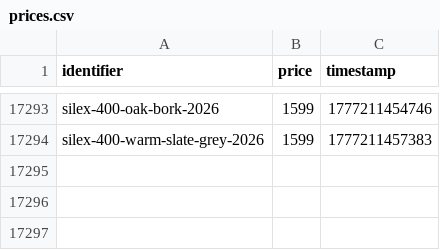
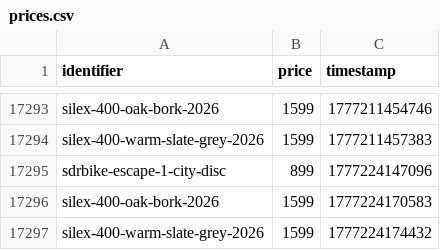
Before and after one commit to gvdenbro/web-aler-ts, a CSV file: scrapes/bikes/prices.csv, drawn as a sheet; only a part is shown, gaps mark what is left out.

Commit message:
Latest scraping bikes: Sun Apr 26 17:22:55 UTC 2026

```diff
--- a/scrapes/bikes/prices.csv
+++ b/scrapes/bikes/prices.csv
@@ -17294 +17294,4 @@ silex-400-oak-bork-2026,1599,1777211454746
 silex-400-warm-slate-grey-2026,1599,1777211457383
+sdrbike-escape-1-city-disc,899,1777224147096
+silex-400-oak-bork-2026,1599,1777224170583
+silex-400-warm-slate-grey-2026,1599,1777224174432
```
Also changed, not shown: 2 other files.
